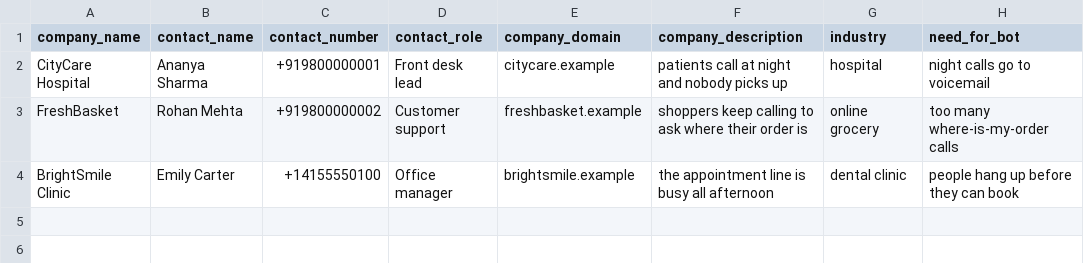
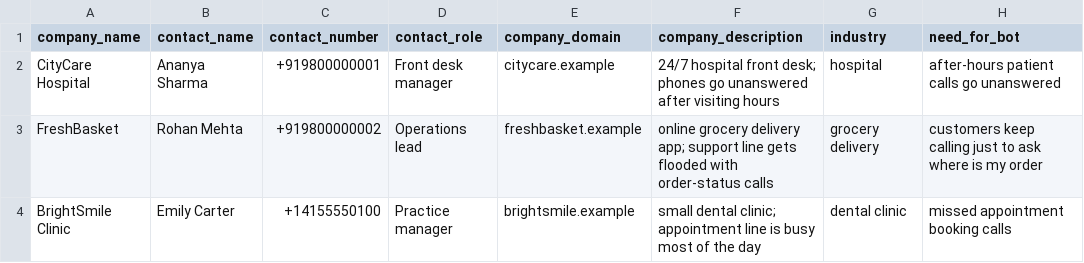
Before and after one commit to sachiinn05/AI-Voice-Agent, a CSV file: data/leads.example.csv, drawn as a sheet; only a part is shown; the diff names each change by its address in the sheet, - before the commit and + after, or states it on an @@ line.

Commit message:
Personalize the call script to each lead's actual problem
Every beat used to ask the same generic "services, pricing, or demo?"
menu regardless of who was being called. Added topicFor(lead) in
lines.ts to map a lead's industry/description to the concrete problem
this call is about (after-hours patient calls, order-status calls,
appointment calls, or a general fallback), and used it to:

- open with the real reason for the call instead of an inbound-style
  "how can I help you"
- ask a discovery question specific to the lead's business
- pitch the outcome the prospect loses (a patient who got no answer,
  a customer who doesn't reorder) instead of just listing features
- rework the "not interested" rebuttal around feel-felt-found instead
  of a flat "no problem"

Also updated the Vapi (real-call) system prompt to describe the same
flow, and replaced the generic demo leads with the hospital/grocery/
dental personas the README already describes.

```diff
--- a/data/leads.example.csv
+++ b/data/leads.example.csv
-D2 (contact_role): Front desk lead
+D2 (contact_role): Front desk manager
-F2 (company_description): patients call at night and nobody picks up
+F2 (company_description): 24/7 hospital front desk; phones go unanswered after visiting hours
-H2 (need_for_bot): night calls go to voicemail
+H2 (need_for_bot): after-hours patient calls go unanswered
-D3 (contact_role): Customer support
+D3 (contact_role): Operations lead
-F3 (company_description): shoppers keep calling to ask where their order is
+F3 (company_description): online grocery delivery app; support line gets flooded with order-status calls
-G3 (industry): online grocery
+G3 (industry): grocery delivery
-H3 (need_for_bot): too many where-is-my-order calls
+H3 (need_for_bot): customers keep calling just to ask where is my order
-D4 (contact_role): Office manager
+D4 (contact_role): Practice manager
-F4 (company_description): the appointment line is busy all afternoon
+F4 (company_description): small dental clinic; appointment line is busy most of the day
-H4 (need_for_bot): people hang up before they can book
+H4 (need_for_bot): missed appointment booking calls
```
Also changed, not shown: 3 other files.
